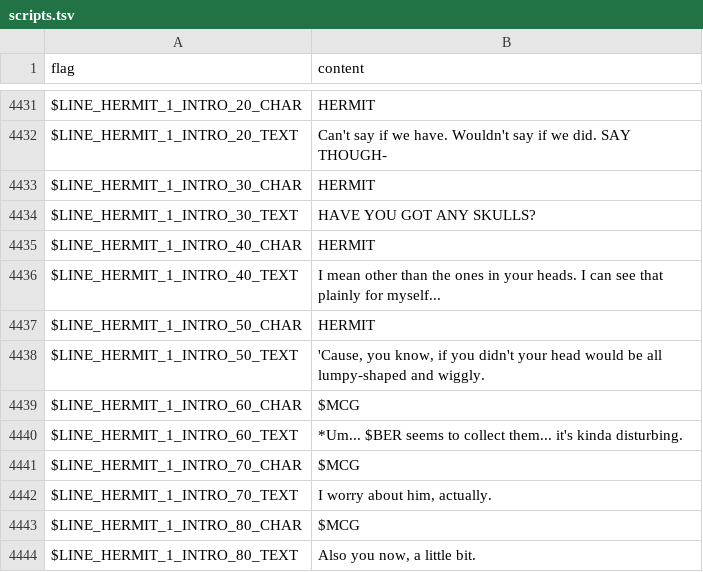
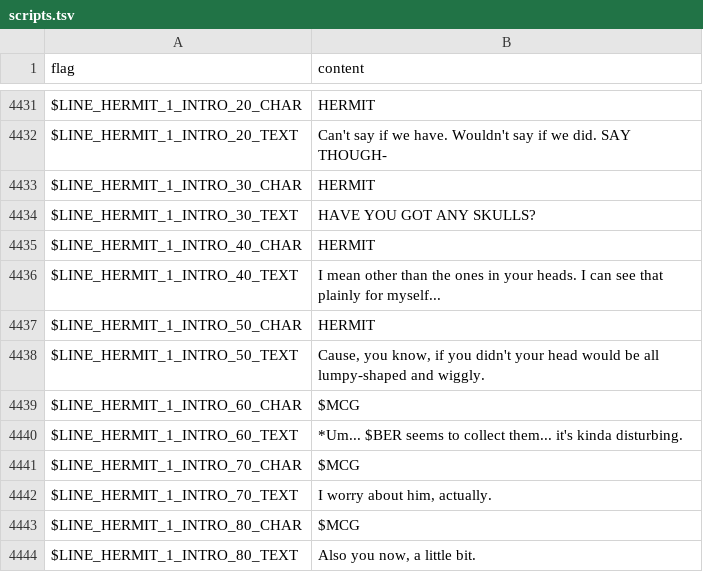
Before and after one commit to larsiusprime/defendersquest-loc, a TSV file: dq1_dx/en-US/scripts.tsv, drawn as a sheet; only a part is shown, gaps mark what is left out; the diff covers the shown part only.

```diff
--- a/dq1_dx/en-US/scripts.tsv
+++ b/dq1_dx/en-US/scripts.tsv
@@ -4438 +4438 @@ $LINE_HERMIT_1_INTRO_50_CHAR	HERMIT
-$LINE_HERMIT_1_INTRO_50_TEXT	'Cause, you know, if you didn't your head would be all lumpy-shaped and wiggly.	
+$LINE_HERMIT_1_INTRO_50_TEXT	Cause, you know, if you didn't your head would be all lumpy-shaped and wiggly.
```
Also changed, not shown: 7 edited cells elsewhere in this file.
